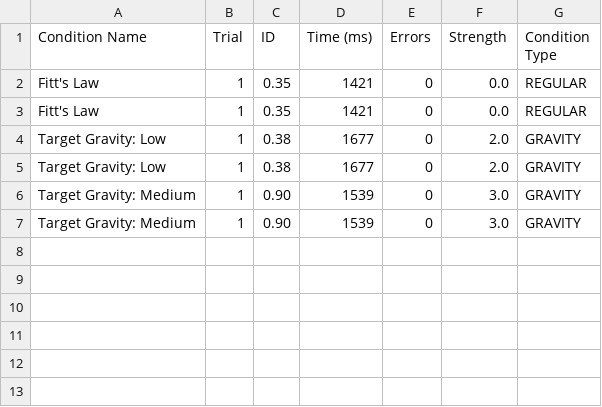
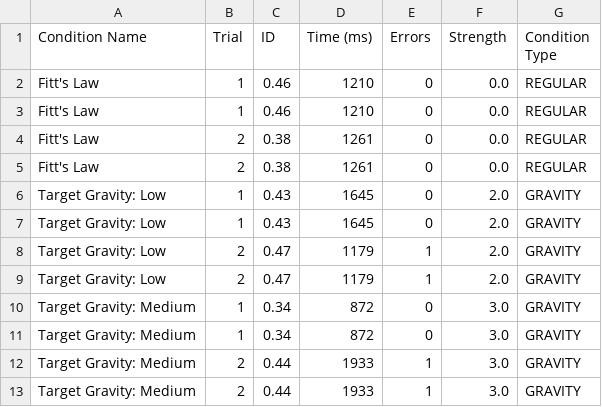
Before and after one commit to hermana/pointing_at_circles, a CSV file: pointing_at_circles/results.csv, drawn as a sheet.

Commit message:
do not regenerate circles for every trial

```diff
--- a/pointing_at_circles/results.csv
+++ b/pointing_at_circles/results.csv
@@ -1,7 +1,13 @@
 Condition Name,Trial,ID,Time (ms),Errors,Strength,Condition Type
-Fitt's Law,1,0.35,1421,0,0.0,REGULAR
-Fitt's Law,1,0.35,1421,0,0.0,REGULAR
-Target Gravity: Low,1,0.38,1677,0,2.0,GRAVITY
-Target Gravity: Low,1,0.38,1677,0,2.0,GRAVITY
-Target Gravity: Medium,1,0.90,1539,0,3.0,GRAVITY
-Target Gravity: Medium,1,0.90,1539,0,3.0,GRAVITY
+Fitt's Law,1,0.46,1210,0,0.0,REGULAR
+Fitt's Law,1,0.46,1210,0,0.0,REGULAR
+Fitt's Law,2,0.38,1261,0,0.0,REGULAR
+Fitt's Law,2,0.38,1261,0,0.0,REGULAR
+Target Gravity: Low,1,0.43,1645,0,2.0,GRAVITY
+Target Gravity: Low,1,0.43,1645,0,2.0,GRAVITY
+Target Gravity: Low,2,0.47,1179,1,2.0,GRAVITY
+Target Gravity: Low,2,0.47,1179,1,2.0,GRAVITY
+Target Gravity: Medium,1,0.34,872,0,3.0,GRAVITY
+Target Gravity: Medium,1,0.34,872,0,3.0,GRAVITY
+Target Gravity: Medium,2,0.44,1933,1,3.0,GRAVITY
+Target Gravity: Medium,2,0.44,1933,1,3.0,GRAVITY
```
Also changed, not shown: 2 other files.
